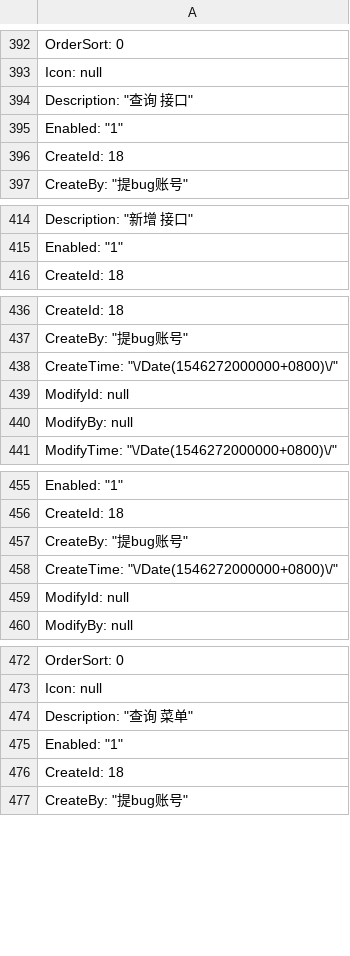
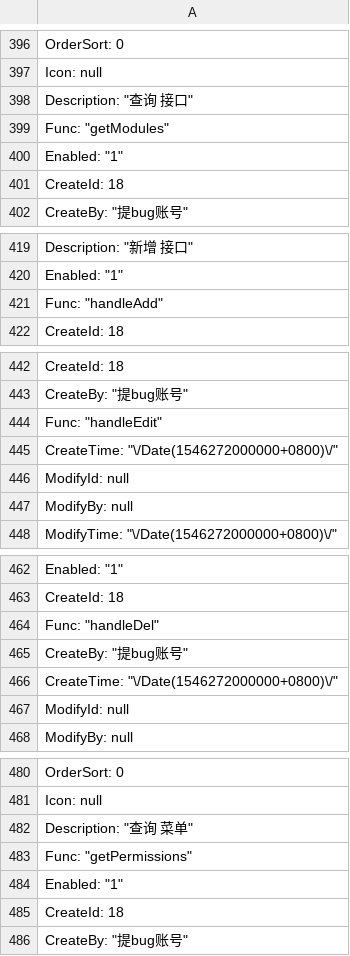
Before and after one commit to anjoy8/Blog.Core, a TSV file: Blog.Core/wwwroot/BlogCore.Data.json/Permission.tsv, drawn as a sheet; only a part is shown, gaps mark what is left out; the diff covers the shown part only; the diff names each change by its address in the sheet, - before the commit and + after, or states it on an @@ line.

Commit message:
Update Permission.tsv

```diff
--- a/Blog.Core/wwwroot/BlogCore.Data.json/Permission.tsv
+++ b/Blog.Core/wwwroot/BlogCore.Data.json/Permission.tsv
+row 399: Func: "getModules"
+row 421: Func: "handleAdd"
+row 444: Func: "handleEdit"
+row 464: Func: "handleDel"
+row 483: Func: "getPermissions"
```
Also changed, not shown: 33 added rows, 1 removed row and 1 moved row elsewhere in this file.
